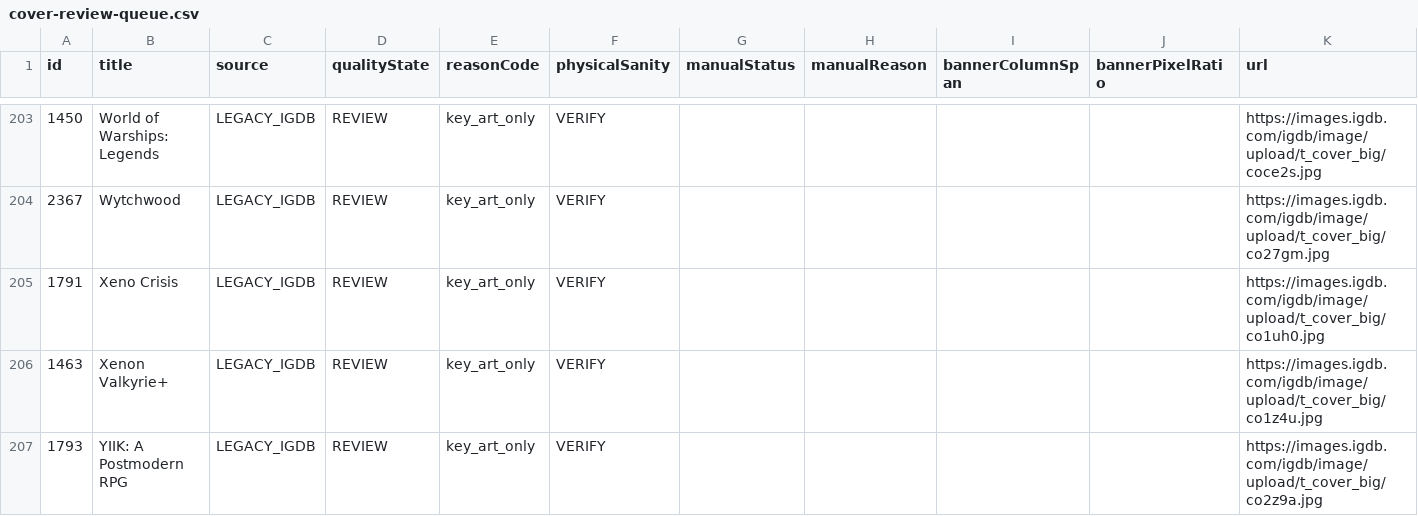
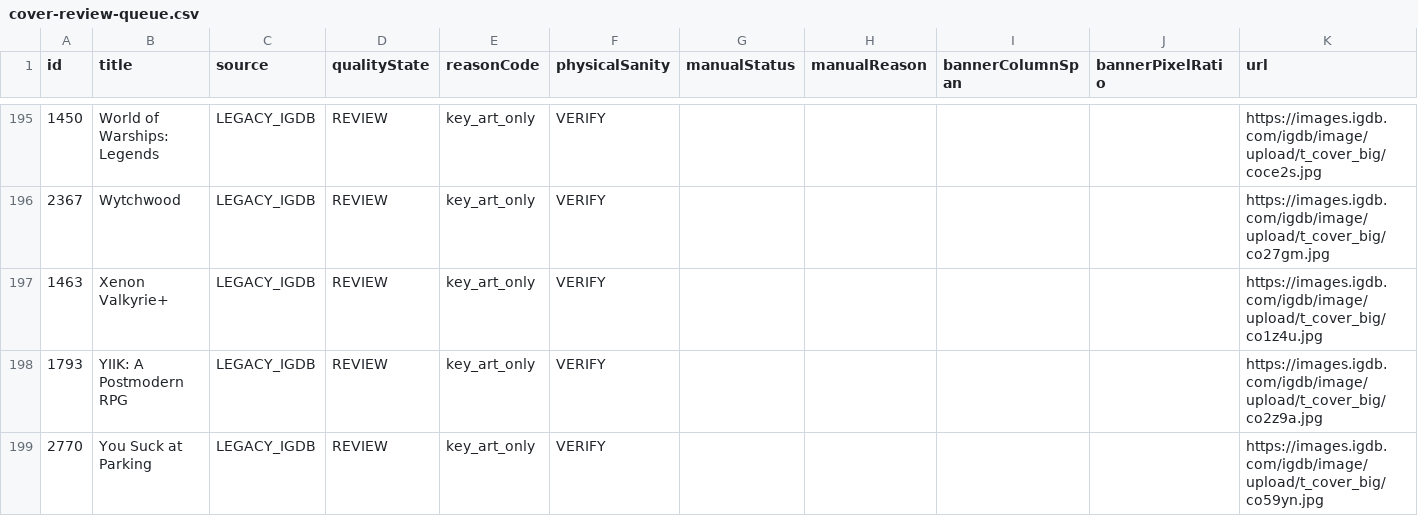
Before and after one commit to Blade1090/the-josh-set, a CSV file: audit-out/cover-review-queue.csv, drawn as a sheet; only a part is shown, gaps mark what is left out; the shorter side is filled out with more unchanged rows; the diff covers the shown part only.

```diff
--- a/audit-out/cover-review-queue.csv
+++ b/audit-out/cover-review-queue.csv
@@ -204,3 +196,2 @@ id,title,source,qualityState,reasonCode,physicalSanity,manualStatus,manualReason
 2367,Wytchwood,LEGACY_IGDB,REVIEW,key_art_only,VERIFY,,,,,https://images.igdb.com/igdb/image/upload/t_cover_big/co27gm.jpg
-1791,Xeno Crisis,LEGACY_IGDB,REVIEW,key_art_only,VERIFY,,,,,https://images.igdb.com/igdb/image/upload/t_cover_big/co1uh0.jpg
 1463,Xenon Valkyrie+,LEGACY_IGDB,REVIEW,key_art_only,VERIFY,,,,,https://images.igdb.com/igdb/image/upload/t_cover_big/co1z4u.jpg
```
Also changed, not shown: 9 removed rows elsewhere in this file, 7 other files.
